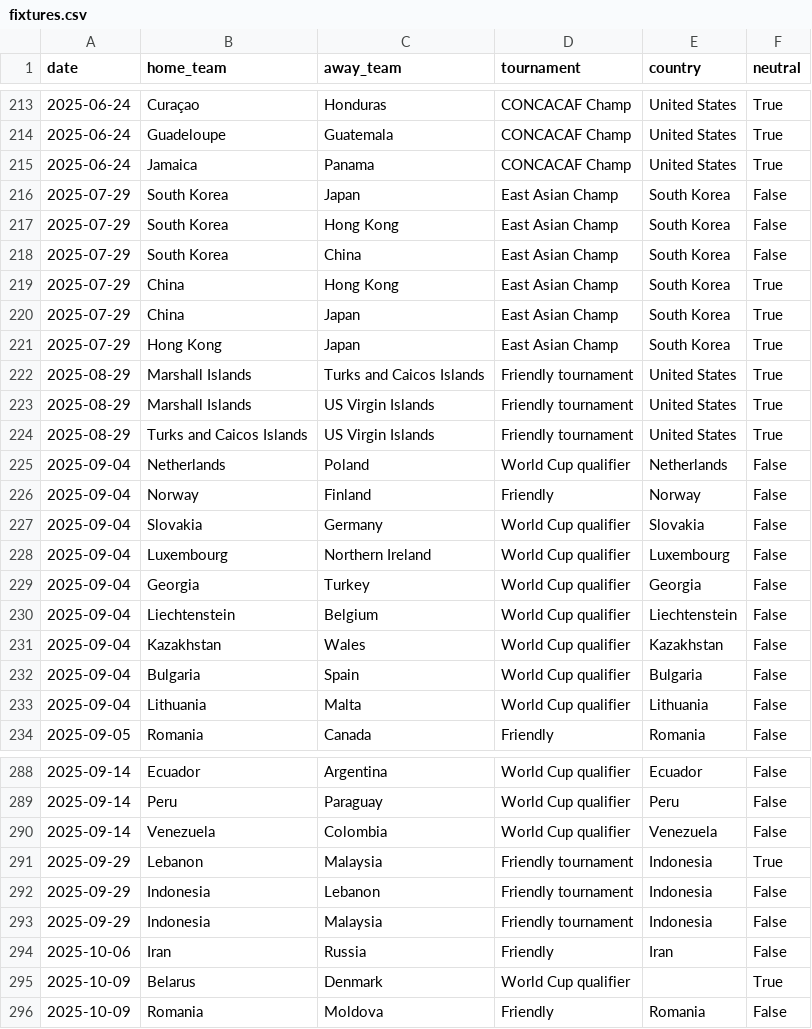
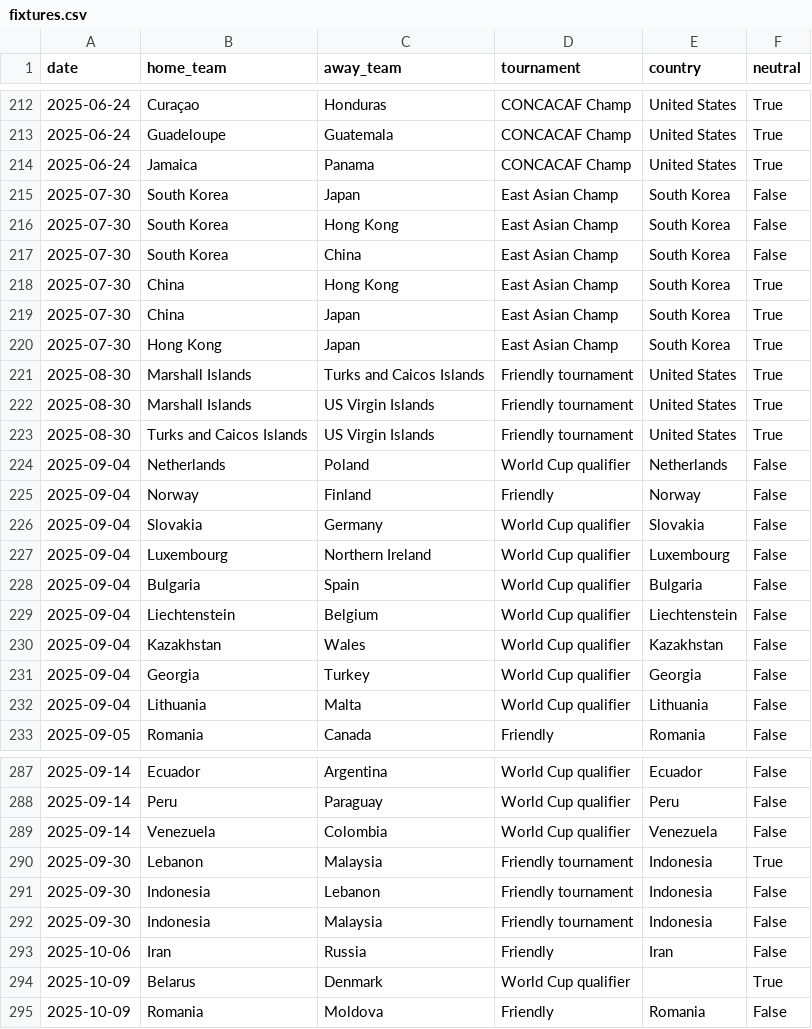
Before and after one commit to 16bravo/MatchOracle, a CSV file: data/source/fixtures.csv, drawn as a sheet; only a part is shown, gaps mark what is left out; the diff covers the shown part only.

Commit message:
Update data/source/

```diff
--- a/data/source/fixtures.csv
+++ b/data/source/fixtures.csv
@@ -215,11 +214,11 @@ date,home_team,away_team,tournament,country,neutral
 2025-06-24,Jamaica,Panama,CONCACAF Champ,United States,True
-2025-07-29,South Korea,Japan,East Asian Champ,South Korea,False
-2025-07-29,South Korea,Hong Kong,East Asian Champ,South Korea,False
-2025-07-29,South Korea,China,East Asian Champ,South Korea,False
-2025-07-29,China,Hong Kong,East Asian Champ,South Korea,True
-2025-07-29,China,Japan,East Asian Champ,South Korea,True
-2025-07-29,Hong Kong,Japan,East Asian Champ,South Korea,True
-2025-08-29,Marshall Islands,Turks and Caicos Islands,Friendly tournament,United States,True
-2025-08-29,Marshall Islands,US Virgin Islands,Friendly tournament,United States,True
-2025-08-29,Turks and Caicos Islands,US Virgin Islands,Friendly tournament,United States,True
+2025-07-30,South Korea,Japan,East Asian Champ,South Korea,False
+2025-07-30,South Korea,Hong Kong,East Asian Champ,South Korea,False
+2025-07-30,South Korea,China,East Asian Champ,South Korea,False
+2025-07-30,China,Hong Kong,East Asian Champ,South Korea,True
+2025-07-30,China,Japan,East Asian Champ,South Korea,True
+2025-07-30,Hong Kong,Japan,East Asian Champ,South Korea,True
+2025-08-30,Marshall Islands,Turks and Caicos Islands,Friendly tournament,United States,True
+2025-08-30,Marshall Islands,US Virgin Islands,Friendly tournament,United States,True
+2025-08-30,Turks and Caicos Islands,US Virgin Islands,Friendly tournament,United States,True
 2025-09-04,Netherlands,Poland,World Cup qualifier,Netherlands,False
@@ -228,6 +227,6 @@ date,home_team,away_team,tournament,country,neutral
 2025-09-04,Luxembourg,Northern Ireland,World Cup qualifier,Luxembourg,False
-2025-09-04,Georgia,Turkey,World Cup qualifier,Georgia,False
+2025-09-04,Bulgaria,Spain,World Cup qualifier,Bulgaria,False
 2025-09-04,Liechtenstein,Belgium,World Cup qualifier,Liechtenstein,False
 2025-09-04,Kazakhstan,Wales,World Cup qualifier,Kazakhstan,False
-2025-09-04,Bulgaria,Spain,World Cup qualifier,Bulgaria,False
+2025-09-04,Georgia,Turkey,World Cup qualifier,Georgia,False
 2025-09-04,Lithuania,Malta,World Cup qualifier,Lithuania,False
@@ -290,5 +289,5 @@ date,home_team,away_team,tournament,country,neutral
 2025-09-14,Venezuela,Colombia,World Cup qualifier,Venezuela,False
-2025-09-29,Lebanon,Malaysia,Friendly tournament,Indonesia,True
-2025-09-29,Indonesia,Lebanon,Friendly tournament,Indonesia,False
-2025-09-29,Indonesia,Malaysia,Friendly tournament,Indonesia,False
+2025-09-30,Lebanon,Malaysia,Friendly tournament,Indonesia,True
+2025-09-30,Indonesia,Lebanon,Friendly tournament,Indonesia,False
+2025-09-30,Indonesia,Malaysia,Friendly tournament,Indonesia,False
 2025-10-06,Iran,Russia,Friendly,Iran,False
```
Also changed, not shown: 7 added rows, 1 removed row and 71 moved rows elsewhere in this file, 1 other file.
